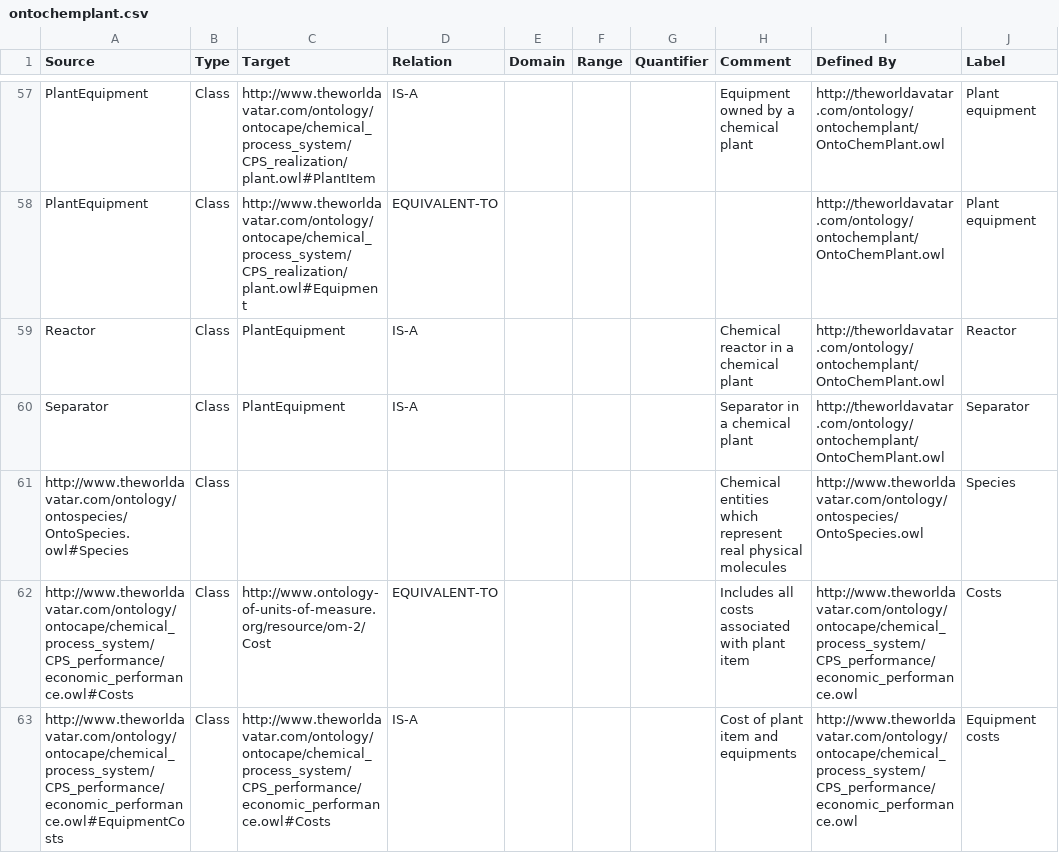
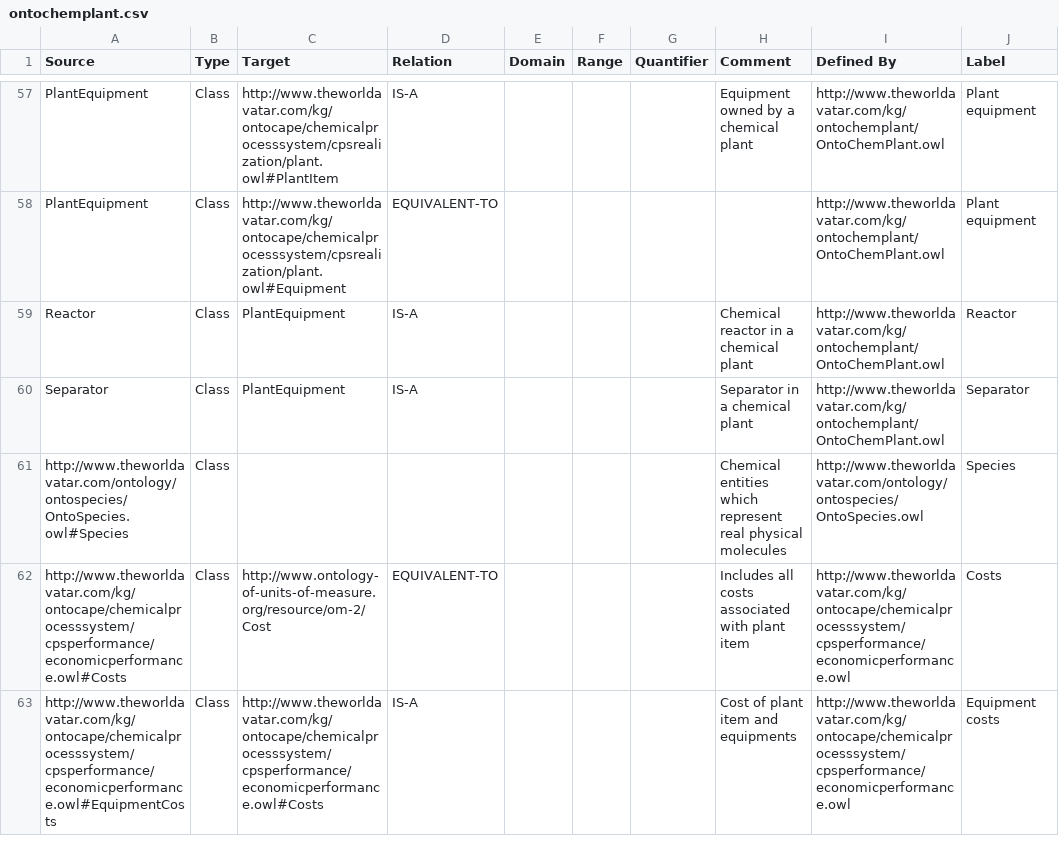
Before and after one commit to msff2/ontology, a CSV file: JPS_Ontology/ontology/ontochemplant/ontochemplant.csv, drawn as a sheet; only a part is shown, gaps mark what is left out; the diff covers the shown part only; the diff names each change by its address in the sheet, - before the commit and + after, or states it on an @@ line.

Commit message:
1655-add-ontocompany-ontology: Updated concepts in ontochemplant to conform to the latest naming convention.

```diff
--- a/JPS_Ontology/ontology/ontochemplant/ontochemplant.csv
+++ b/JPS_Ontology/ontology/ontochemplant/ontochemplant.csv
-C57 (Target): http://www.theworldavatar.com/ontology/ontocape/chemical_process_system/CPS_realization/plant.owl#PlantItem
+C57 (Target): http://www.theworldavatar.com/kg/ontocape/chemicalprocesssystem/cpsrealization/plant.owl#PlantItem
-I57:I60 (Defined By): http://theworldavatar.com/ontology/ontochemplant/OntoChemPlant.owl
+I57:I60 (Defined By): http://www.theworldavatar.com/kg/ontochemplant/OntoChemPlant.owl
-C58 (Target): http://www.theworldavatar.com/ontology/ontocape/chemical_process_system/CPS_realization/plant.owl#Equipment
+C58 (Target): http://www.theworldavatar.com/kg/ontocape/chemicalprocesssystem/cpsrealization/plant.owl#Equipment
-A62 (Source): http://www.theworldavatar.com/ontology/ontocape/chemical_process_system/CPS_performance/economic_performance.owl#Costs
+A62 (Source): http://www.theworldavatar.com/kg/ontocape/chemicalprocesssystem/cpsperformance/economicperformance.owl#Costs
-I62:I63 (Defined By): http://www.theworldavatar.com/ontology/ontocape/chemical_process_system/CPS_performance/economic_performance.owl
+I62:I63 (Defined By): http://www.theworldavatar.com/kg/ontocape/chemicalprocesssystem/cpsperformance/economicperformance.owl
-A63 (Source): http://www.theworldavatar.com/ontology/ontocape/chemical_process_system/CPS_performance/economic_performance.owl#EquipmentCosts
+A63 (Source): http://www.theworldavatar.com/kg/ontocape/chemicalprocesssystem/cpsperformance/economicperformance.owl#EquipmentCosts
-C63 (Target): http://www.theworldavatar.com/ontology/ontocape/chemical_process_system/CPS_performance/economic_performance.owl#Costs
+C63 (Target): http://www.theworldavatar.com/kg/ontocape/chemicalprocesssystem/cpsperformance/economicperformance.owl#Costs
```
Also changed, not shown: 122 edited cells elsewhere in this file, 1 other file.
